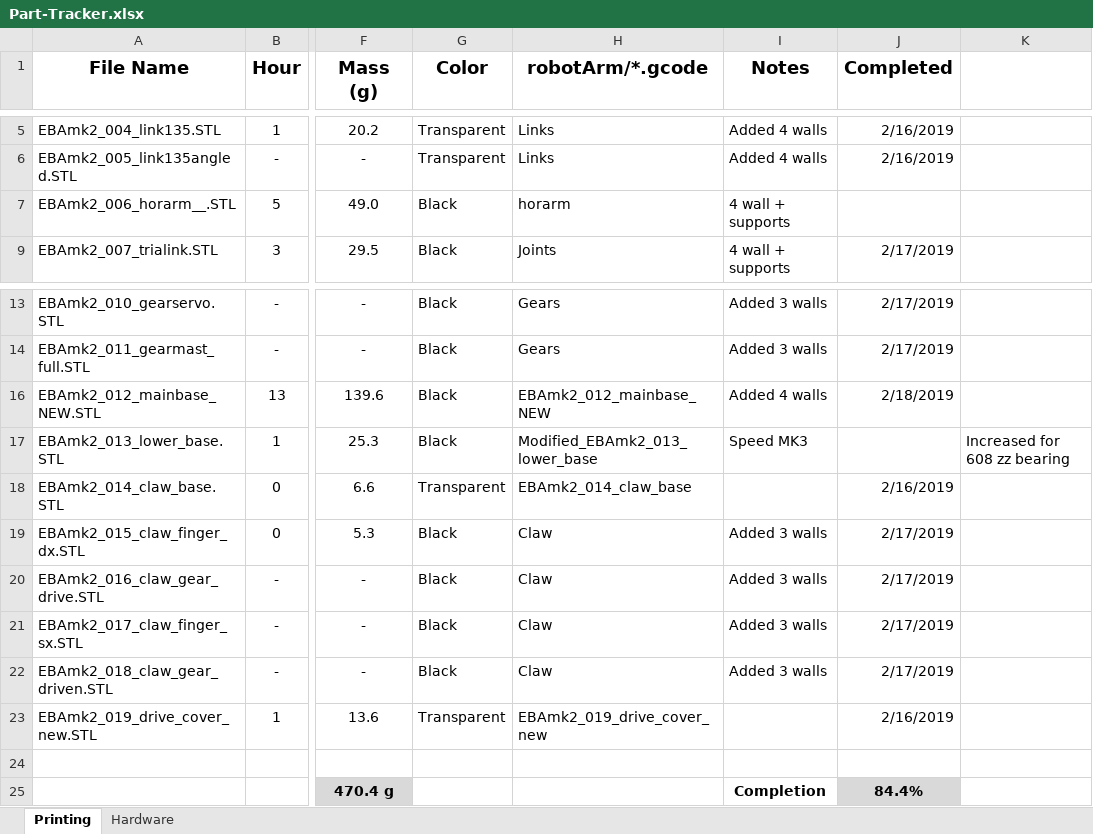
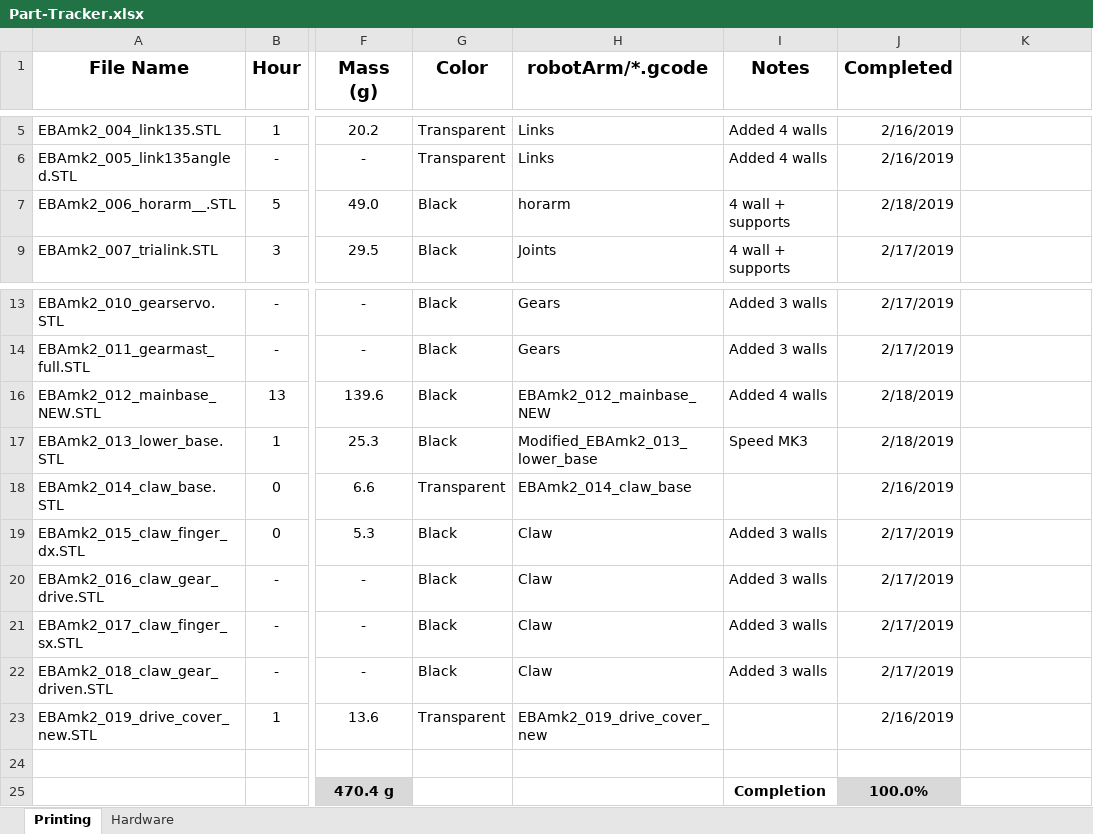
Before and after one commit to EricDavidWells/GestureControlledRoboticArm_MecE653, an Excel workbook: CADandPCB/robotArm/Part-Tracker.xlsx, sheet Printing, drawn as a sheet; only a part is shown, gaps mark what is left out; values as stored, in another font and other column widths than the file's, no borders; conditional formats not drawn; the diff names each change by its address in the sheet, - before the commit and + after, or states it on an @@ line.

Commit message:
Updated part tracker with all printing.

```diff
--- a/CADandPCB/robotArm/Part-Tracker.xlsx (sheet Printing)
+++ b/CADandPCB/robotArm/Part-Tracker.xlsx (sheet Printing)
-J7 (Completed): (empty)
+J7 (Completed): 2/18/2019
-J17 (Completed): (empty)
+J17 (Completed): 2/18/2019
-K17: Increased for 608 zz bearing
+K17: (empty)
-J25 (Completed): 84.4%
+J25 (Completed): 100.0%
```
